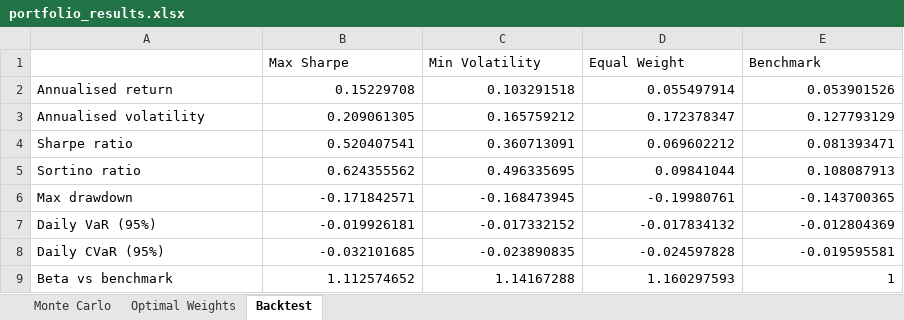
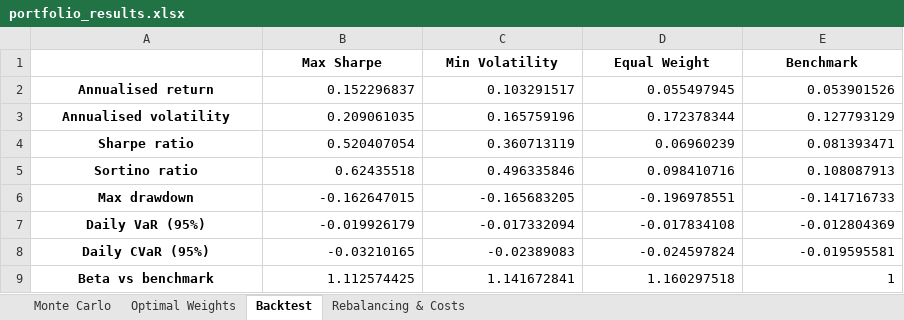
Before and after one commit to prateekbose05/Portfolio-Optimisation, an Excel workbook: docs/results/portfolio_results.xlsx, sheet Backtest, drawn as a sheet; values as stored, in another font and other column widths than the file's, no borders; the diff names each change by its address in the sheet, - before the commit and + after, or states it on an @@ line.

Commit message:
Add rebalancing and transaction-cost study (v2.1)
Simulates each backtest portfolio on its actual holdings with never,
quarterly and monthly rebalancing, net of a configurable trading cost.
The report and the app now show the weights held in the backtest and the
cost study. Results regenerated for the same dates. Adds run.py to start
the app and raises the minimum yfinance and Streamlit versions.

```diff
--- a/docs/results/portfolio_results.xlsx (sheet Backtest)
+++ b/docs/results/portfolio_results.xlsx (sheet Backtest)
+sheet tab: Rebalancing & Costs
@@ B1:E1 bold: off → on, alignment: left → center @@
@@ A2:A9 bold: off → on, alignment: left → center @@
-B2 (Max Sharpe): 0.15229708
+B2 (Max Sharpe): 0.152296837
-C2 (Min Volatility): 0.103291518
+C2 (Min Volatility): 0.103291517
-D2 (Equal Weight): 0.055497914
+D2 (Equal Weight): 0.055497945
-B3 (Max Sharpe): 0.209061305
+B3 (Max Sharpe): 0.209061035
-C3 (Min Volatility): 0.165759212
+C3 (Min Volatility): 0.165759196
-D3 (Equal Weight): 0.172378347
+D3 (Equal Weight): 0.172378344
-B4 (Max Sharpe): 0.520407541
+B4 (Max Sharpe): 0.520407054
-C4 (Min Volatility): 0.360713091
+C4 (Min Volatility): 0.360713119
-D4 (Equal Weight): 0.069602212
+D4 (Equal Weight): 0.06960239
-B5 (Max Sharpe): 0.624355562
+B5 (Max Sharpe): 0.62435518
-C5 (Min Volatility): 0.496335695
+C5 (Min Volatility): 0.496335846
-D5 (Equal Weight): 0.09841044
+D5 (Equal Weight): 0.098410716
-B6 (Max Sharpe): -0.171842571
+B6 (Max Sharpe): -0.162647015
-C6 (Min Volatility): -0.168473945
+C6 (Min Volatility): -0.165683205
-D6 (Equal Weight): -0.19980761
+D6 (Equal Weight): -0.196978551
-E6 (Benchmark): -0.143700365
+E6 (Benchmark): -0.141716733
-B7 (Max Sharpe): -0.019926181
+B7 (Max Sharpe): -0.019926179
-C7 (Min Volatility): -0.017332152
+C7 (Min Volatility): -0.017332094
-D7 (Equal Weight): -0.017834132
+D7 (Equal Weight): -0.017834108
-B8 (Max Sharpe): -0.032101685
+B8 (Max Sharpe): -0.03210165
-C8 (Min Volatility): -0.023890835
+C8 (Min Volatility): -0.02389083
-D8 (Equal Weight): -0.024597828
+D8 (Equal Weight): -0.024597824
-B9 (Max Sharpe): 1.112574652
+B9 (Max Sharpe): 1.112574425
-C9 (Min Volatility): 1.14167288
+C9 (Min Volatility): 1.141672841
-D9 (Equal Weight): 1.160297593
+D9 (Equal Weight): 1.160297518
```
Also changed, not shown: sheet Monte Carlo, sheet Optimal Weights, 14 other files.
